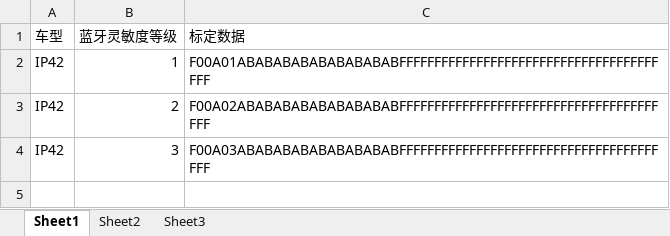
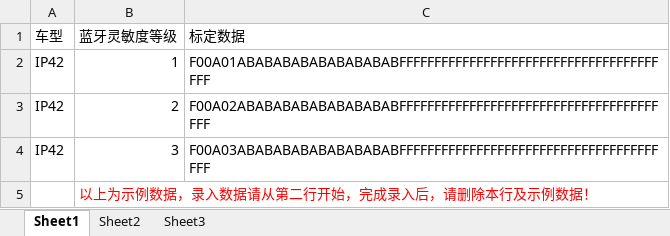
Before and after one commit to sauzeyu/sweepDemo, an Excel workbook: public/template/手机定位适配（蓝牙灵敏度等级切换）.xlsx, sheet Sheet1, drawn as a sheet; values as stored, in another font and other column widths than the file's, no borders; the diff names each change by its address in the sheet, - before the commit and + after, or states it on an @@ line.

```diff
--- a/public/template/手机定位适配（蓝牙灵敏度等级切换）.xlsx (sheet Sheet1)
+++ b/public/template/手机定位适配（蓝牙灵敏度等级切换）.xlsx (sheet Sheet1)
+row 5:  | 以上为示例数据，录入数据请从第二行开始，完成录入后，请删除本行及示例数据！
```
Also changed, not shown: 11 other files.
